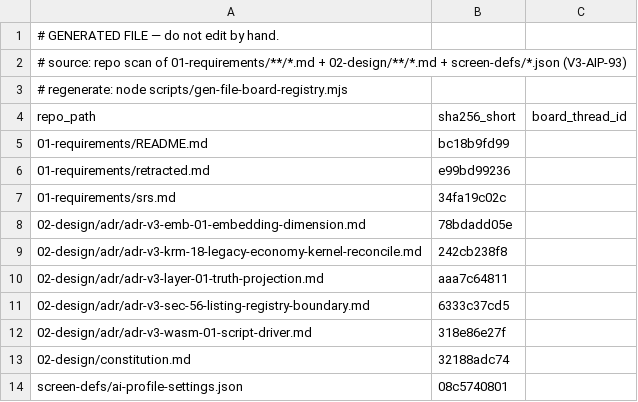
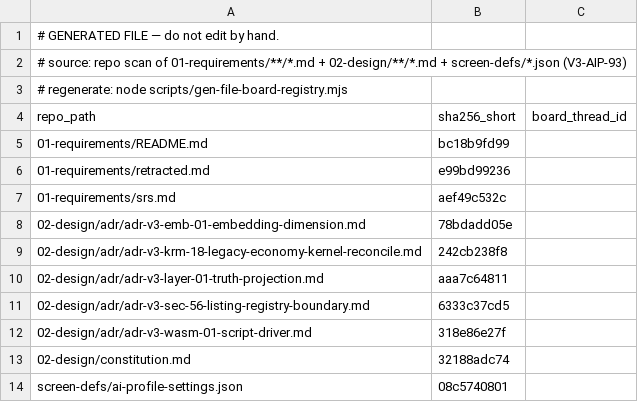
Before and after one commit to itherculeslaboratory-cyber/it-hercules-laboratory_ver3, a CSV file: 04-traceability/file-board-registry.csv, drawn as a sheet; only a part is shown.

```diff
--- a/04-traceability/file-board-registry.csv
+++ b/04-traceability/file-board-registry.csv
@@ -6,3 +6,3 @@
 "01-requirements/retracted.md","e99bd99236",""
-"01-requirements/srs.md","34fa19c02c",""
+"01-requirements/srs.md","aef49c532c",""
 "02-design/adr/adr-v3-emb-01-embedding-dimension.md","78bdadd05e",""
```
Also changed, not shown: 3 other files.
